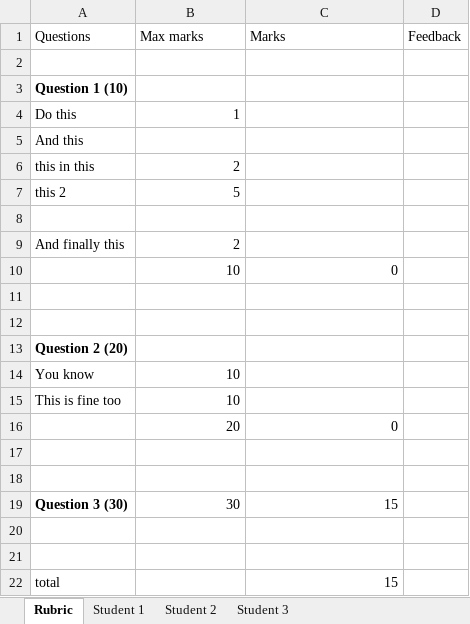
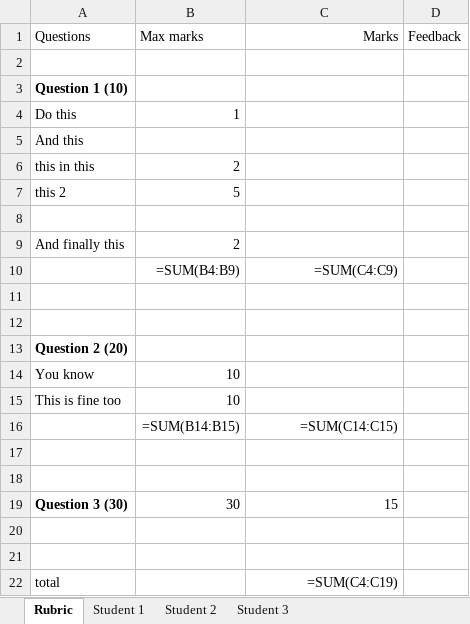
Before and after one commit to Meharban-Singh/marking-script, an Excel workbook: sample/sample1.xlsx, sheet Rubric, drawn as a sheet; values as stored, in another font and other column widths than the file's, no borders; formulas without a stored value are shown as written; removed rows and columns are numbered as before the commit, all else as after; the diff names each change by its address in the sheet, - before the commit and + after, or states it on an @@ line.

```diff
--- a/sample/sample1.xlsx (sheet Rubric)
+++ b/sample/sample1.xlsx (sheet Rubric)
-C1 alignment: left
+C1 alignment: right
-row 10:  | 10 | 0
+row 10:  | =SUM(B4:B9) | =SUM(C4:C9)
-row 16:  | 20 | 0
+row 16:  | =SUM(B14:B15) | =SUM(C14:C15)
-C22: 15
+C22: =SUM(C4:C19)
```
Also changed, not shown: sheet Student 1, sheet Student 2, sheet Student 3, 4 other files.
